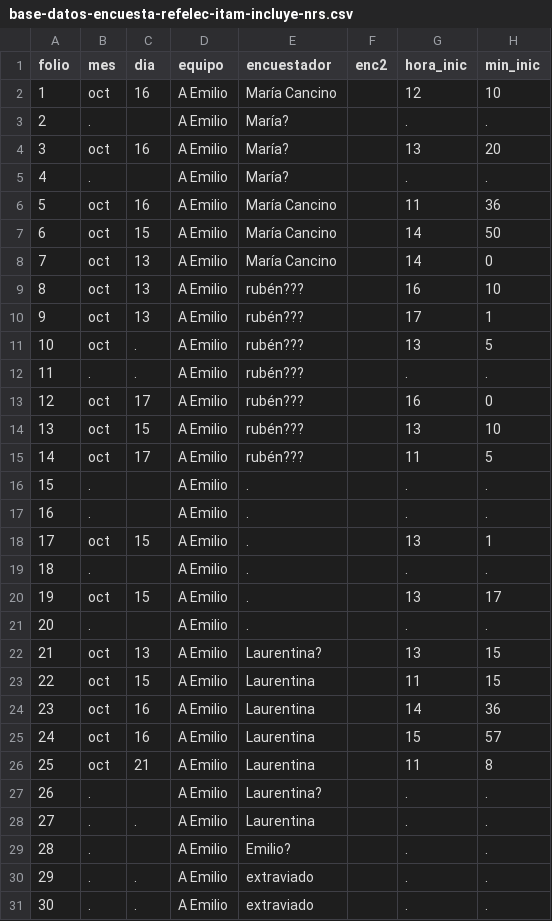
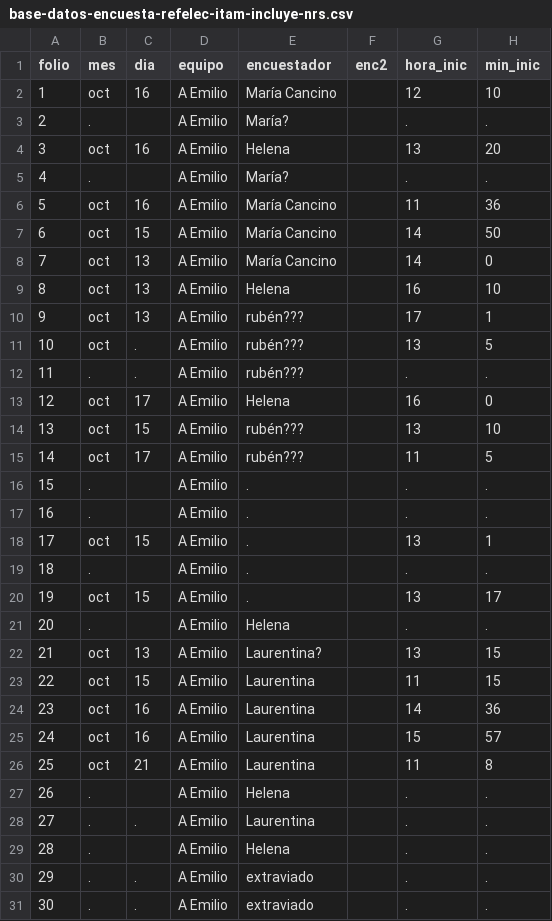
Before and after one commit to emagar/icp, a CSV file: parcial2/data/base-datos-encuesta-refelec-itam-incluye-nrs.csv, drawn as a sheet; only a part is shown; the diff names each change by its address in the sheet, - before the commit and + after, or states it on an @@ line.

```diff
--- a/parcial2/data/base-datos-encuesta-refelec-itam-incluye-nrs.csv
+++ b/parcial2/data/base-datos-encuesta-refelec-itam-incluye-nrs.csv
-E4 (encuestador): María?
+E4 (encuestador): Helena
-E9 (encuestador): rubén???
+E9 (encuestador): Helena
-E13 (encuestador): rubén???
+E13 (encuestador): Helena
-E21 (encuestador): .
+E21 (encuestador): Helena
-E27 (encuestador): Laurentina?
+E27 (encuestador): Helena
-E29 (encuestador): Emilio?
+E29 (encuestador): Helena
```
Also changed, not shown: 2 other files.
